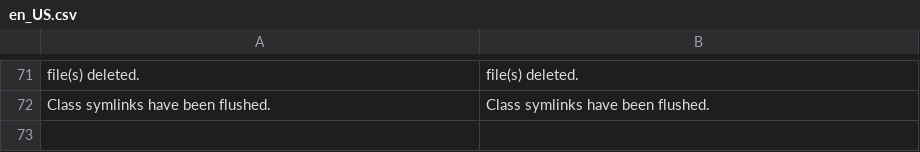
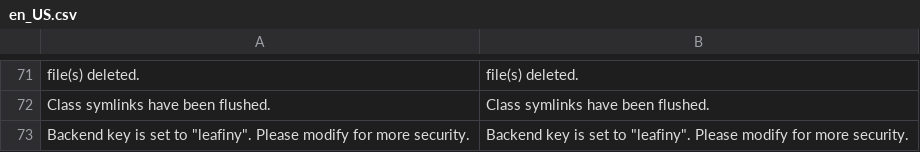
Before and after one commit to leafiny/cms, a CSV file: modules/Backend/i18n/en_US.csv, drawn as a sheet; only a part is shown, gaps mark what is left out; the diff names each change by its address in the sheet, - before the commit and + after, or states it on an @@ line.

```diff
--- a/modules/Backend/i18n/en_US.csv
+++ b/modules/Backend/i18n/en_US.csv
+row 73: Backend key is set to "leafiny". Please modify for more security. | Backend key is set to "leafiny". Please modify for more security.
```
Also changed, not shown: modules/Backend/i18n/fr_FR.csv.
